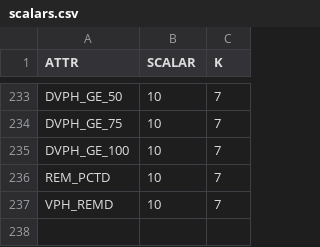
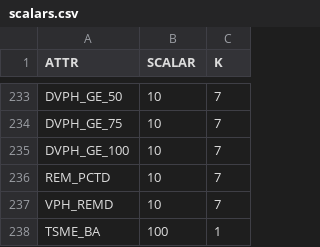
Before and after one commit to lemma-osu/pynnmap, a CSV file: pynnmap/cli/scalars.csv, drawn as a sheet; only a part is shown, gaps mark what is left out; the diff names each change by its address in the sheet, - before the commit and + after, or states it on an @@ line.

Commit message:
Set k to min of user provided value and set value

```diff
--- a/pynnmap/cli/scalars.csv
+++ b/pynnmap/cli/scalars.csv
+row 238: TSME_BA | 100 | 1
```
Also changed, not shown: 1 other file.
